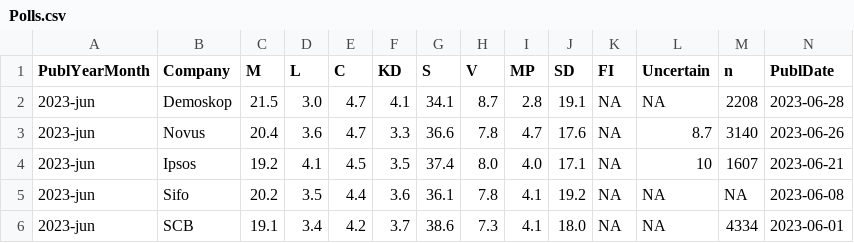
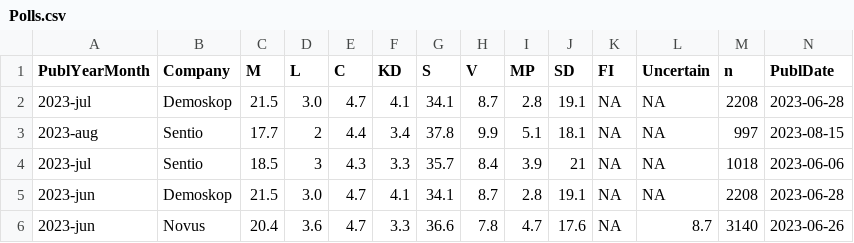
Before and after one commit to hampusborgos/SwedishPolls, a CSV file: Data/Polls.csv, drawn as a sheet; only a part is shown; the shorter side is filled out with more unchanged rows; rows hold the shown columns only; the diff names each change by its address in the sheet, - before the commit and + after, or states it on an @@ line.

Commit message:
Sentio aug / jul

```diff
--- a/Data/Polls.csv
+++ b/Data/Polls.csv
+row 2: 2023-jul | Demoskop | 21.5 | 3.0 | 4.7 | 4.1 | 34.1 | 8.7 | 2.8 | 19.1 | NA | NA | 2208 | 2023-06-28
+row 3: 2023-aug | Sentio | 17.7 | 2 | 4.4 | 3.4 | 37.8 | 9.9 | 5.1 | 18.1 | NA | NA | 997 | 2023-08-15
+row 4: 2023-jul | Sentio | 18.5 | 3 | 4.3 | 3.3 | 35.7 | 8.4 | 3.9 | 21 | NA | NA | 1018 | 2023-06-06
```
